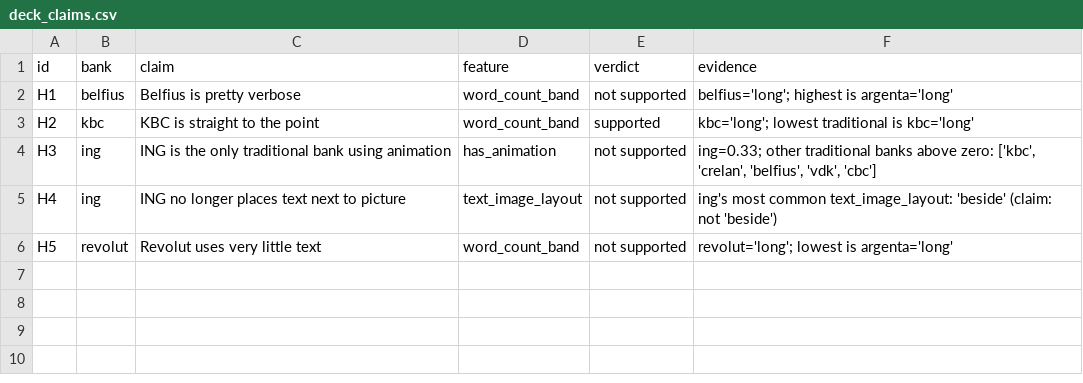
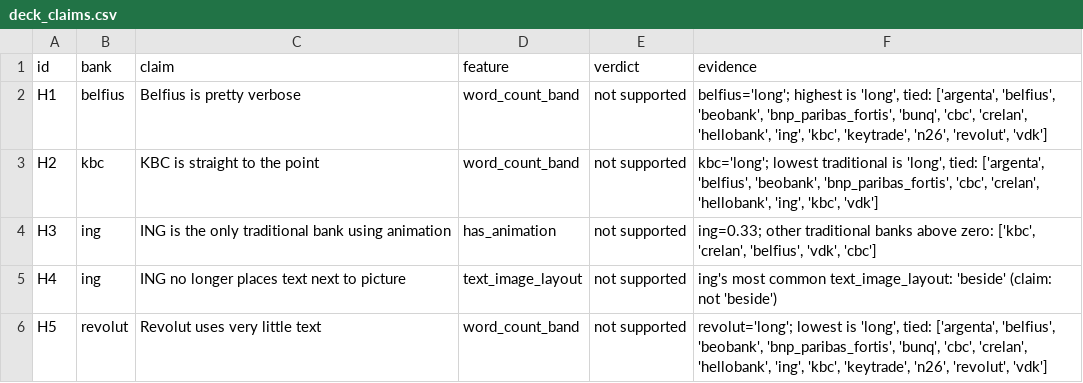
Before and after one commit to Siegried81/ing-usecase, a CSV file: outputs/deck_claims.csv, drawn as a sheet.

Commit message:
fix: measure page brightness on the first screen, and stop swallowing API failures
- background_luminance averaged the whole page strip, which on a long page
  measures how much white body copy it has rather than how dark it looks.
  ING's expat page scored 0.916 (near white) on a 14,516px capture whose
  first screen is black (0.521). Now measured on the capture viewport's
  first screen, in the extraction path (so new captures are correct) and
  re-derived over stored screenshots by the new
  scripts/fix_background_luminance.py. brand_colour_share deliberately
  keeps its full-page basis - cropping would re-break steph's 16/09 fix.
  The ranking inverts: ING is the brightest bank at 0.666 against a peer
  mean of 0.354, challengers darkest (bunq 0.041, Revolut 0.088).
- Withdrew the D06 claim built on the broken feature ("ING is measurably
  darker than its peers"), with the correction written next to it. The
  trust-axis half of that section is unaffected.
- reputation.py returned [] both when a provider genuinely had no headlines
  and when the request failed, so an outage read as fact. HTTP failures are
  now reported with their status - which immediately surfaced that
  newsapi.org is returning 401 (rejected key), not 429 (quota), for seven
  banks that the UI was showing as "no recent headlines found".
- check_deck_claims() picked an arbitrary winner on a tie, so H2 (KBC) read
  "supported" and H5 (Revolut) "not supported" on identical all-tied data,
  decided by index order alone. A tie can no longer be "supported", and the
  evidence string names who is tied.
- Dropped the now-unused palette accumulator in _measure() rather than
  leaving it behind.

Regenerated outputs/ and web/public/*.json on the corrected data.

sieg 23/09.

```diff
--- a/outputs/deck_claims.csv
+++ b/outputs/deck_claims.csv
@@ -1,6 +1,6 @@
 id,bank,claim,feature,verdict,evidence
-H1,belfius,Belfius is pretty verbose,word_count_band,not supported,belfius='long'; highest is argenta='long'
-H2,kbc,KBC is straight to the point,word_count_band,supported,kbc='long'; lowest traditional is kbc='long'
+H1,belfius,Belfius is pretty verbose,word_count_band,not supported,"belfius='long'; highest is 'long', tied: ['argenta', 'belfius', 'beobank', 'bnp_paribas_fortis', 'bunq', 'cbc', 'crelan', 'hellobank', 'ing', 'kbc', 'keytrade', 'n26', 'revolut', 'vdk']"
+H2,kbc,KBC is straight to the point,word_count_band,not supported,"kbc='long'; lowest traditional is 'long', tied: ['argenta', 'belfius', 'beobank', 'bnp_paribas_fortis', 'cbc', 'crelan', 'hellobank', 'ing', 'kbc', 'vdk']"
 H3,ing,ING is the only traditional bank using animation,has_animation,not supported,"ing=0.33; other traditional banks above zero: ['kbc', 'crelan', 'belfius', 'vdk', 'cbc']"
 H4,ing,ING no longer places text next to picture,text_image_layout,not supported,ing's most common text_image_layout: 'beside' (claim: not 'beside')
-H5,revolut,Revolut uses very little text,word_count_band,not supported,revolut='long'; lowest is argenta='long'
+H5,revolut,Revolut uses very little text,word_count_band,not supported,"revolut='long'; lowest is 'long', tied: ['argenta', 'belfius', 'beobank', 'bnp_paribas_fortis', 'bunq', 'cbc', 'crelan', 'hellobank', 'ing', 'kbc', 'keytrade', 'n26', 'revolut', 'vdk']"
```
Also changed, not shown: data/processed/campaigns.csv, data/processed/campaigns_scored.csv, 20 other files.
